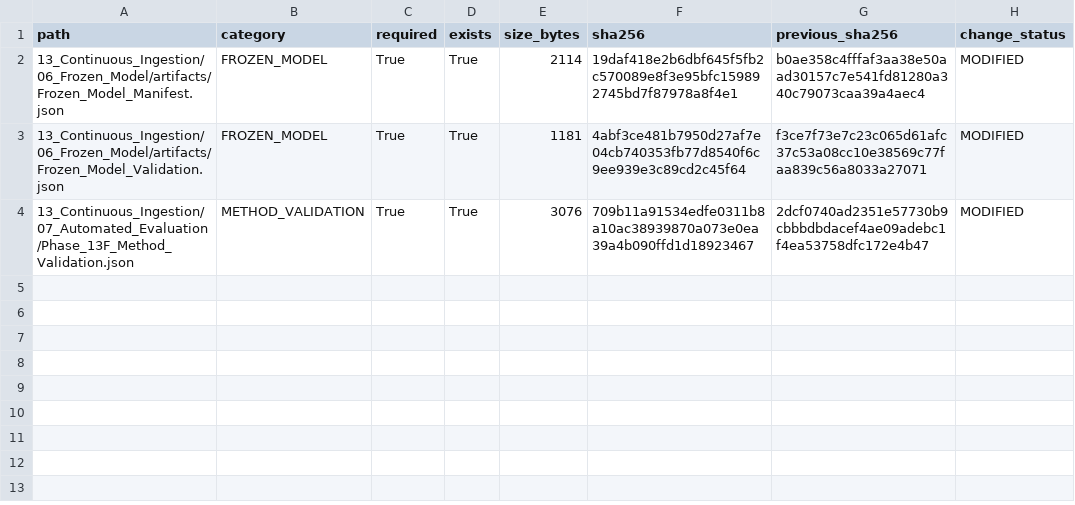
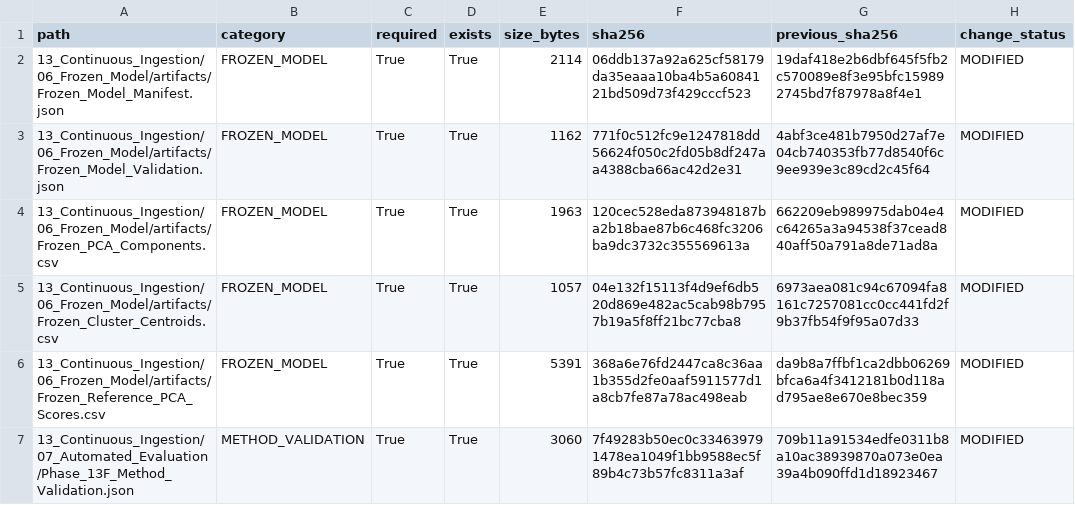
Before and after one commit to Shash-ai/Semiconductor-Credit-Risk-ML, a CSV file: 13_Continuous_Ingestion/08_Governance/Phase_13I_Change_Register.csv, drawn as a sheet.

```diff
--- a/13_Continuous_Ingestion/08_Governance/Phase_13I_Change_Register.csv
+++ b/13_Continuous_Ingestion/08_Governance/Phase_13I_Change_Register.csv
@@ -1,4 +1,7 @@
 path,category,required,exists,size_bytes,sha256,previous_sha256,change_status
-13_Continuous_Ingestion/06_Frozen_Model/artifacts/Frozen_Model_Manifest.json,FROZEN_MODEL,True,True,2114,19daf418e2b6dbf645f5fb2c570089e8f3e95bfc159892745bd7f87978a8f4e1,b0ae358c4fffaf3aa38e50aad30157c7e541fd81280a340c79073caa39a4aec4,MODIFIED
-13_Continuous_Ingestion/06_Frozen_Model/artifacts/Frozen_Model_Validation.json,FROZEN_MODEL,True,True,1181,4abf3ce481b7950d27af7e04cb740353fb77d8540f6c9ee939e3c89cd2c45f64,f3ce7f73e7c23c065d61afc37c53a08cc10e38569c77faa839c56a8033a27071,MODIFIED
-13_Continuous_Ingestion/07_Automated_Evaluation/Phase_13F_Method_Validation.json,METHOD_VALIDATION,True,True,3076,709b11a91534edfe0311b8a10ac38939870a073e0ea39a4b090ffd1d18923467,2dcf0740ad2351e57730b9cbbbdbdacef4ae09adebc1f4ea53758dfc172e4b47,MODIFIED
+13_Continuous_Ingestion/06_Frozen_Model/artifacts/Frozen_Model_Manifest.json,FROZEN_MODEL,True,True,2114,06ddb137a92a625cf58179da35eaaa10ba4b5a6084121bd509d73f429cccf523,19daf418e2b6dbf645f5fb2c570089e8f3e95bfc159892745bd7f87978a8f4e1,MODIFIED
+13_Continuous_Ingestion/06_Frozen_Model/artifacts/Frozen_Model_Validation.json,FROZEN_MODEL,True,True,1162,771f0c512fc9e1247818dd56624f050c2fd05b8df247aa4388cba66ac42d2e31,4abf3ce481b7950d27af7e04cb740353fb77d8540f6c9ee939e3c89cd2c45f64,MODIFIED
+13_Continuous_Ingestion/06_Frozen_Model/artifacts/Frozen_PCA_Components.csv,FROZEN_MODEL,True,True,1963,120cec528eda873948187ba2b18bae87b6c468fc3206ba9dc3732c355569613a,662209eb989975dab04e4c64265a3a94538f37cead840aff50a791a8de71ad8a,MODIFIED
+13_Continuous_Ingestion/06_Frozen_Model/artifacts/Frozen_Cluster_Centroids.csv,FROZEN_MODEL,True,True,1057,04e132f15113f4d9ef6db520d869e482ac5cab98b7957b19a5f8ff21bc77cba8,6973aea081c94c67094fa8161c7257081cc0cc441fd2f9b37fb54f9f95a07d33,MODIFIED
+13_Continuous_Ingestion/06_Frozen_Model/artifacts/Frozen_Reference_PCA_Scores.csv,FROZEN_MODEL,True,True,5391,368a6e76fd2447ca8c36aa1b355d2fe0aaf5911577d1a8cb7fe87a78ac498eab,da9b8a7ffbf1ca2dbb06269bfca6a4f3412181b0d118ad795ae8e670e8bec359,MODIFIED
+13_Continuous_Ingestion/07_Automated_Evaluation/Phase_13F_Method_Validation.json,METHOD_VALIDATION,True,True,3060,7f49283b50ec0c334639791478ea1049f1bb9588ec5f89b4c73b57fc8311a3af,709b11a91534edfe0311b8a10ac38939870a073e0ea39a4b090ffd1d18923467,MODIFIED
```
Also changed, not shown: 13_Continuous_Ingestion/06_Frozen_Model/artifacts/Frozen_Cluster_Centroids.csv, 13_Continuous_Ingestion/06_Frozen_Model/artifacts/Frozen_PCA_Components.csv, 12 other files.
